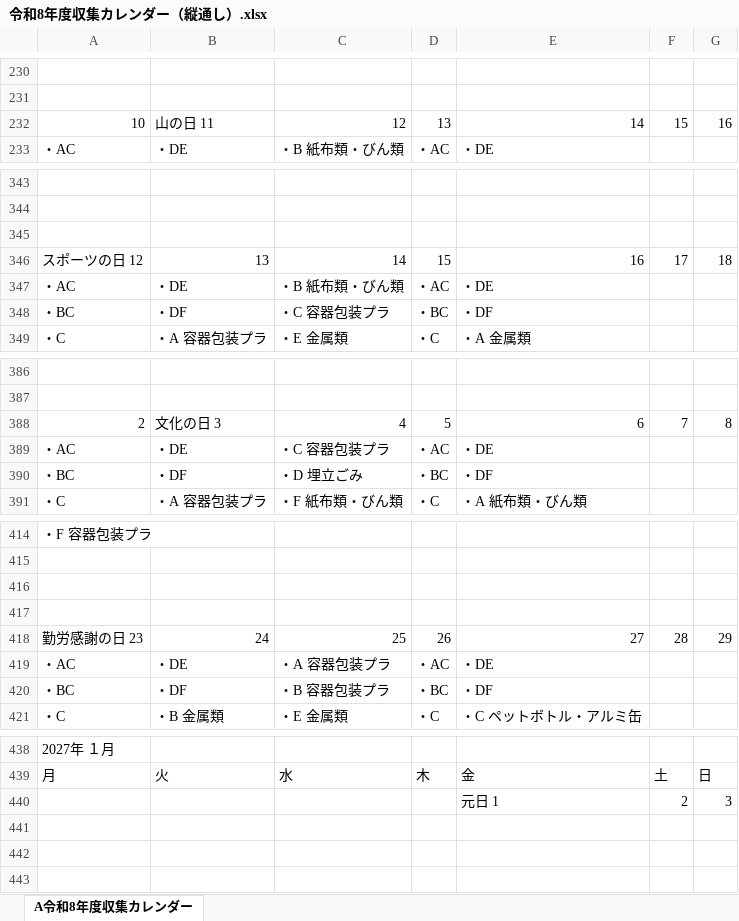
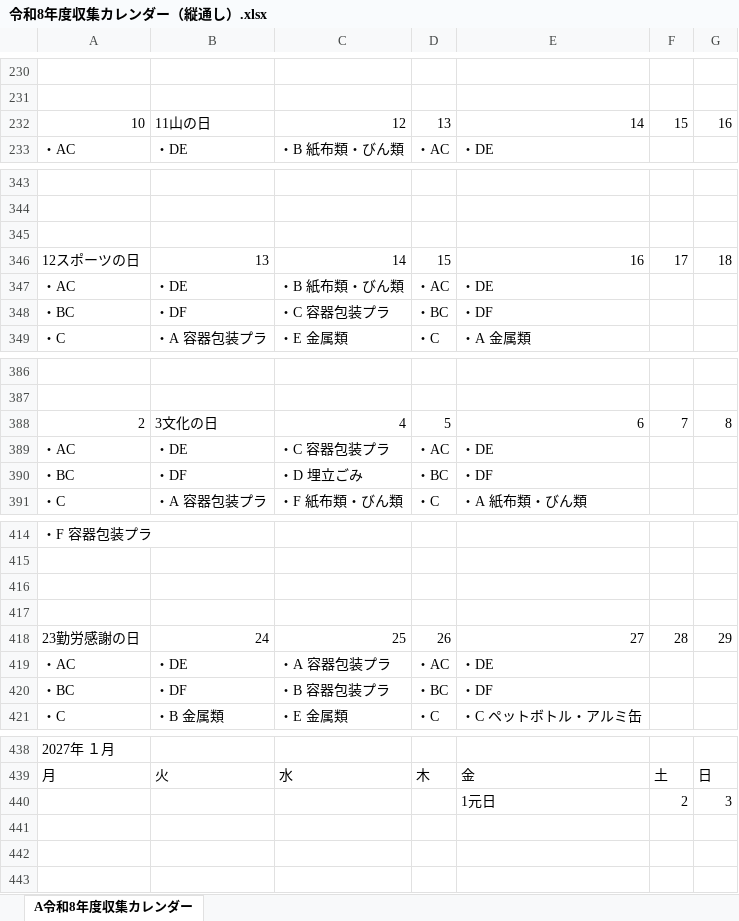
Before and after one commit to congfing/uenoseisou2.2, an Excel workbook: 令和8年度収集カレンダー（縦通し）.xlsx, sheet A令和8年度収集カレンダー, drawn as a sheet; only a part is shown, gaps mark what is left out; values as stored, in another font and other column widths than the file's, no cell formats; the diff covers the shown part only; the diff names each change by its address in the sheet, - before the commit and + after, or states it on an @@ line.

```diff
--- a/令和8年度収集カレンダー（縦通し）.xlsx (sheet A令和8年度収集カレンダー)
+++ b/令和8年度収集カレンダー（縦通し）.xlsx (sheet A令和8年度収集カレンダー)
-B232: 山の日 11
+B232: 11山の日
-A346: スポーツの日 12
+A346: 12スポーツの日
-B388: 文化の日 3
+B388: 3文化の日
-A418: 勤労感謝の日 23
+A418: 23勤労感謝の日
-E440: 元日 1
+E440: 1元日
```
Also changed, not shown: 14 edited cells elsewhere in this sheet, cell formats.
